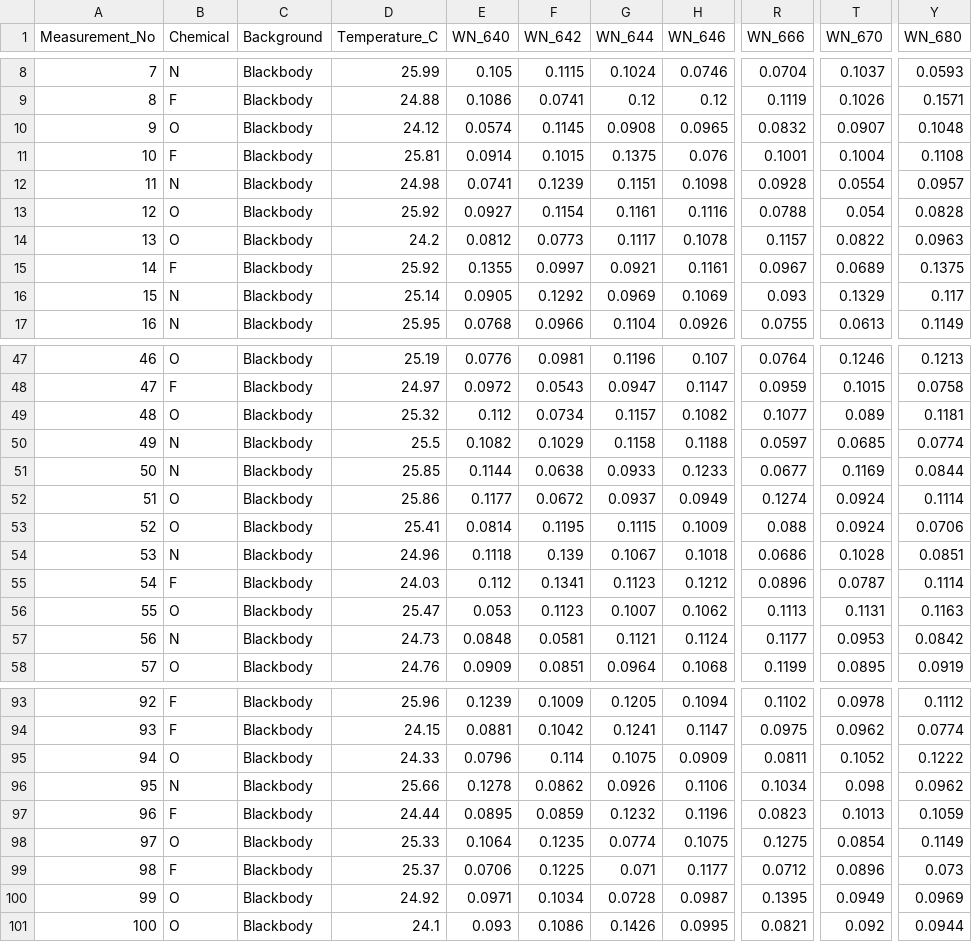
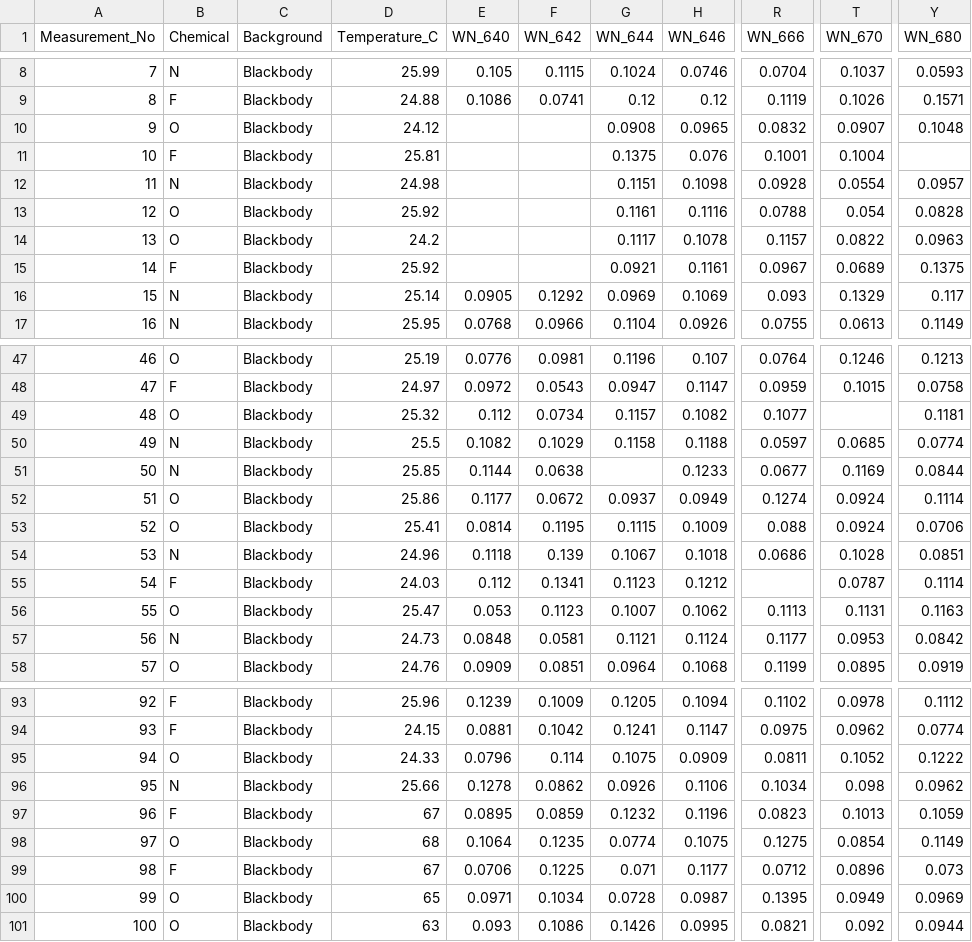
Before and after one commit to eunsoossg-debug/dq_v2, a CSV file: ftir_data_bad.csv, drawn as a sheet; only a part is shown, gaps mark what is left out; the diff covers the shown part only; the diff names each change by its address in the sheet, - before the commit and + after, or states it on an @@ line.

Commit message:
Add files via upload

```diff
--- a/ftir_data_bad.csv
+++ b/ftir_data_bad.csv
-E10 (WN_640): 0.0574
+E10 (WN_640): (empty)
-F10 (WN_642): 0.1145
+F10 (WN_642): (empty)
-E11 (WN_640): 0.0914
+E11 (WN_640): (empty)
-F11 (WN_642): 0.1015
+F11 (WN_642): (empty)
-Y11 (WN_680): 0.1108
+Y11 (WN_680): (empty)
-E12 (WN_640): 0.0741
+E12 (WN_640): (empty)
-F12 (WN_642): 0.1239
+F12 (WN_642): (empty)
-E13 (WN_640): 0.0927
+E13 (WN_640): (empty)
-F13 (WN_642): 0.1154
+F13 (WN_642): (empty)
-E14 (WN_640): 0.0812
+E14 (WN_640): (empty)
-F14 (WN_642): 0.0773
+F14 (WN_642): (empty)
-E15 (WN_640): 0.1355
+E15 (WN_640): (empty)
-F15 (WN_642): 0.0997
+F15 (WN_642): (empty)
-T49 (WN_670): 0.089
+T49 (WN_670): (empty)
-G51 (WN_644): 0.0933
+G51 (WN_644): (empty)
-R55 (WN_666): 0.0896
+R55 (WN_666): (empty)
-D97 (Temperature_C): 24.44
+D97 (Temperature_C): 67
-D98 (Temperature_C): 25.33
+D98 (Temperature_C): 68
-D99 (Temperature_C): 25.37
+D99 (Temperature_C): 67
-D100 (Temperature_C): 24.92
+D100 (Temperature_C): 65
-D101 (Temperature_C): 24.1
+D101 (Temperature_C): 63
```
Also changed, not shown: 7 edited cells elsewhere in this file.
